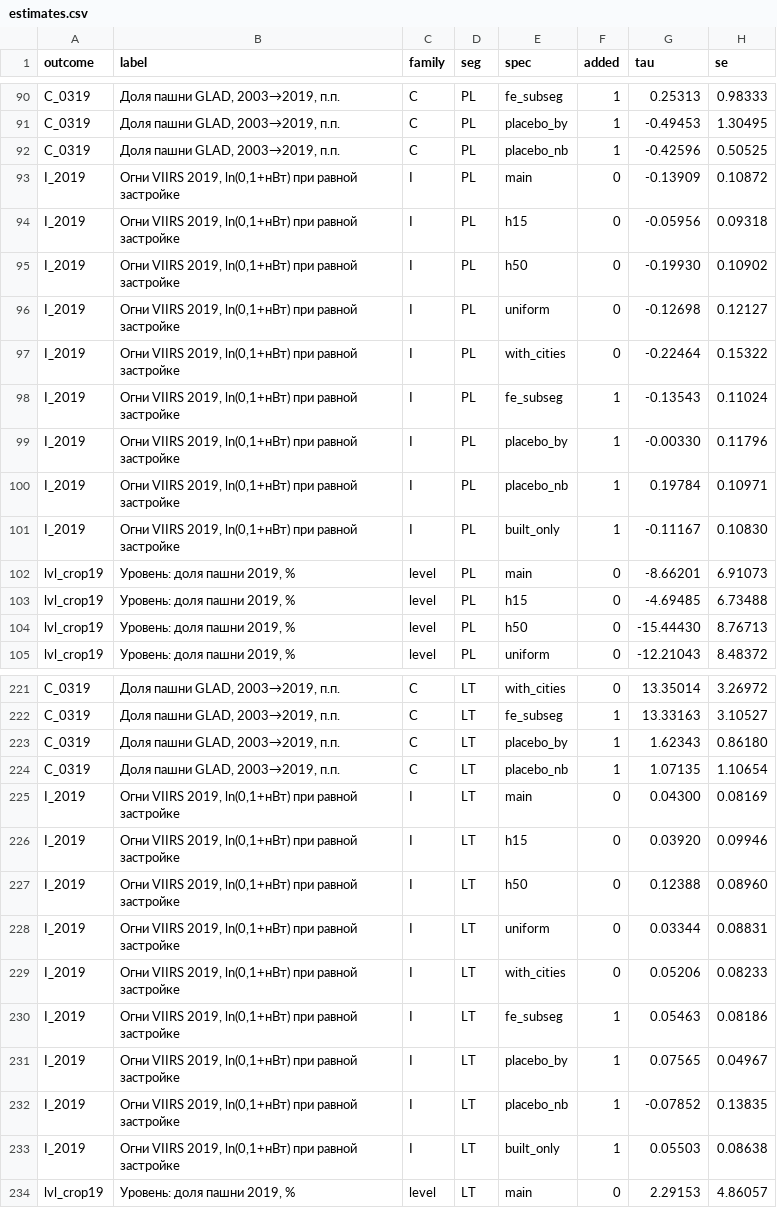
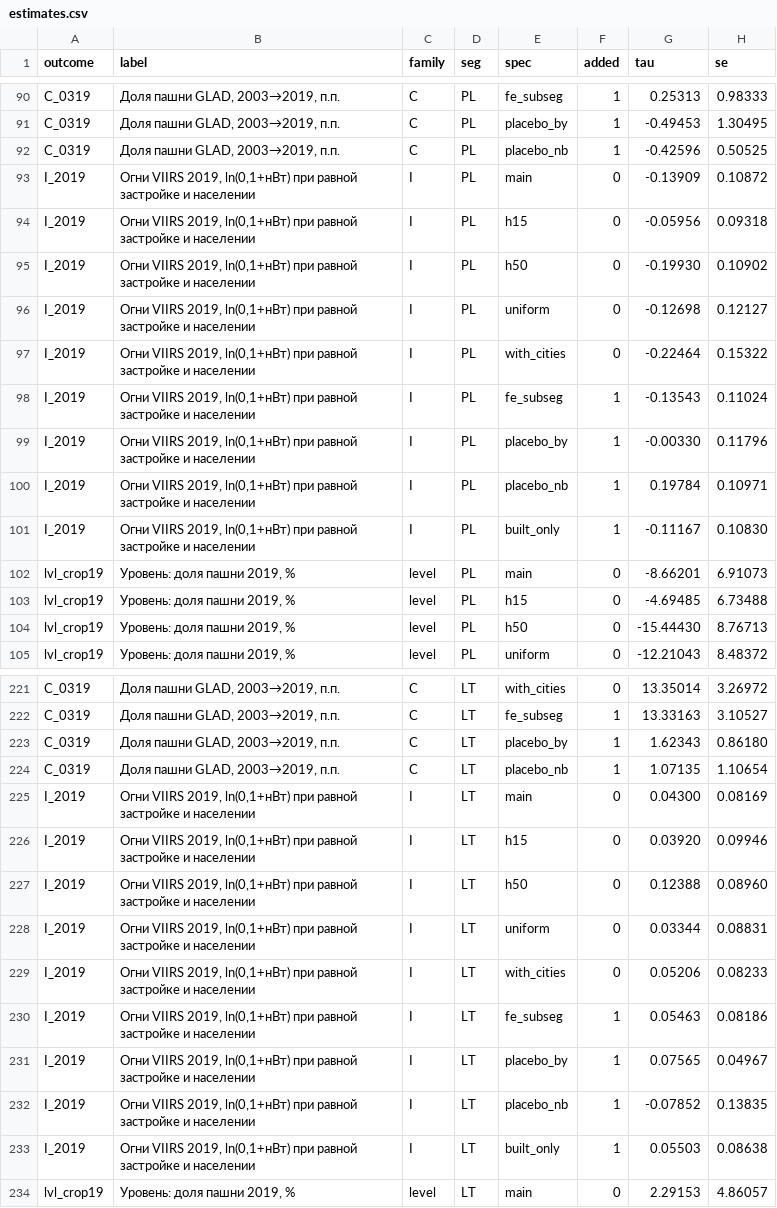
Before and after one commit to sergeionlyart/BY_maps, a CSV file: artifacts/seam/data/final/estimates.csv, drawn as a sheet; only a part is shown, gaps mark what is left out; the diff covers the shown part only; the diff names each change by its address in the sheet, - before the commit and + after, or states it on an @@ line.

```diff
--- a/artifacts/seam/data/final/estimates.csv
+++ b/artifacts/seam/data/final/estimates.csv
-B93:B101 (label): …равной застройке
+B93:B101 (label): …равной застройке и населении
-B225:B233 (label): …равной застройке
+B225:B233 (label): …равной застройке и населении
```
Also changed, not shown: 27 edited cells elsewhere in this file, 27 other files.
